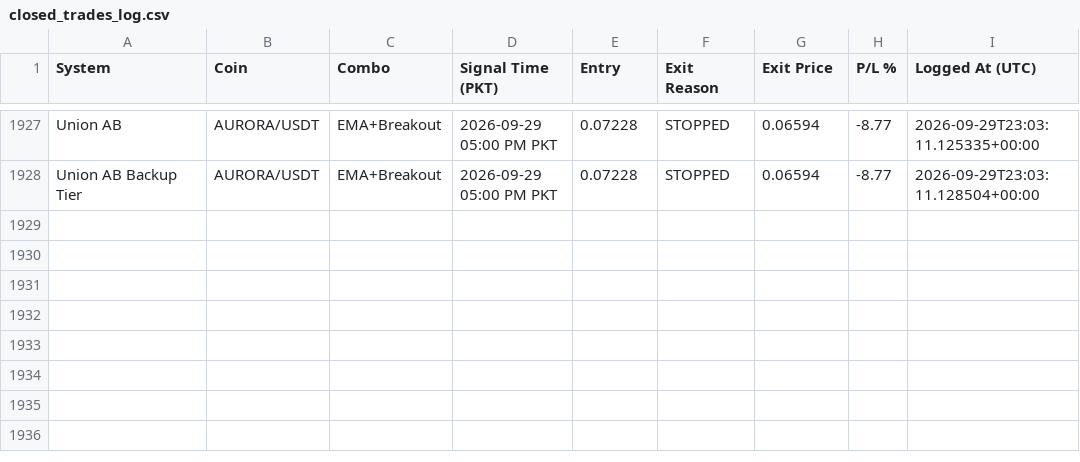
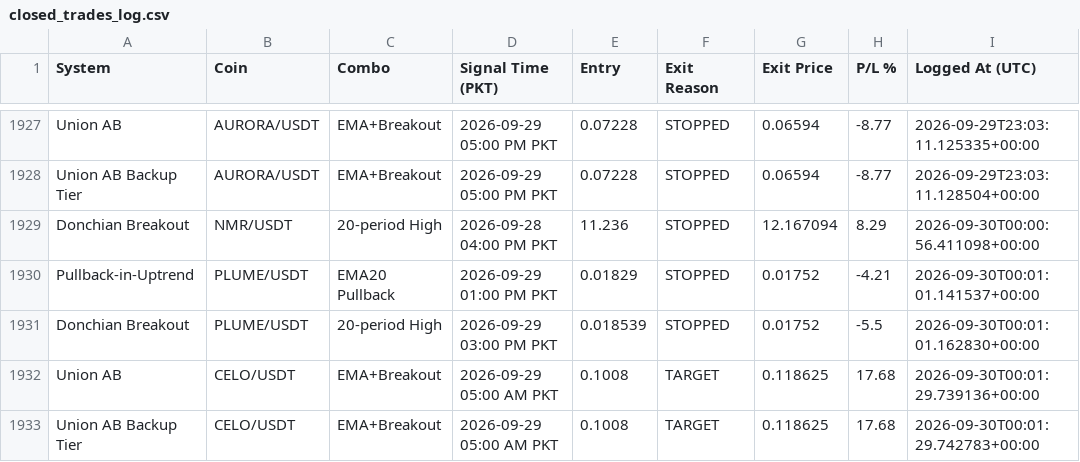
Before and after one commit to Asifali549/Asif-Ali, a CSV file: closed_trades_log.csv, drawn as a sheet; only a part is shown, gaps mark what is left out.

```diff
--- a/closed_trades_log.csv
+++ b/closed_trades_log.csv
@@ -1928 +1928,6 @@ Union AB,AURORA/USDT,EMA+Breakout,2026-09-29 05:00 PM PKT,0.07228,STOPPED,0.0659
 Union AB Backup Tier,AURORA/USDT,EMA+Breakout,2026-09-29 05:00 PM PKT,0.07228,STOPPED,0.06594,-8.77,2026-09-29T23:03:11.128504+00:00
+Donchian Breakout,NMR/USDT,20-period High,2026-09-28 04:00 PM PKT,11.236,STOPPED,12.167094,8.29,2026-09-30T00:00:56.411098+00:00
+Pullback-in-Uptrend,PLUME/USDT,EMA20 Pullback,2026-09-29 01:00 PM PKT,0.01829,STOPPED,0.01752,-4.21,2026-09-30T00:01:01.141537+00:00
+Donchian Breakout,PLUME/USDT,20-period High,2026-09-29 03:00 PM PKT,0.018539,STOPPED,0.01752,-5.5,2026-09-30T00:01:01.162830+00:00
+Union AB,CELO/USDT,EMA+Breakout,2026-09-29 05:00 AM PKT,0.1008,TARGET,0.118625,17.68,2026-09-30T00:01:29.739136+00:00
+Union AB Backup Tier,CELO/USDT,EMA+Breakout,2026-09-29 05:00 AM PKT,0.1008,TARGET,0.118625,17.68,2026-09-30T00:01:29.742783+00:00
```
Also changed, not shown: 3 other files.
